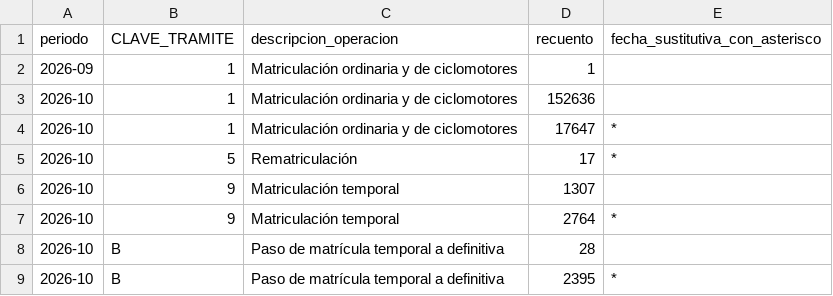
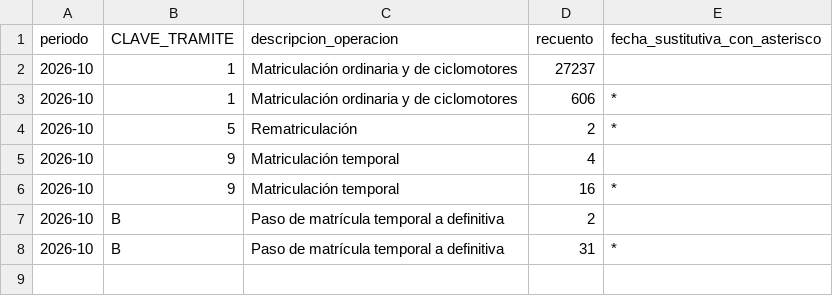
Before and after one commit to salmontotheiron-max/motocicletas, a CSV file: public/data/tipo_operacion.csv, drawn as a sheet.

```diff
--- a/public/data/tipo_operacion.csv
+++ b/public/data/tipo_operacion.csv
@@ -1,9 +1,8 @@
 periodo,CLAVE_TRAMITE,descripcion_operacion,recuento,fecha_sustitutiva_con_asterisco
-2026-09,1,Matriculación ordinaria y de ciclomotores,1,
-2026-10,1,Matriculación ordinaria y de ciclomotores,152636,
-2026-10,1,Matriculación ordinaria y de ciclomotores,17647,*
-2026-10,5,Rematriculación,17,*
-2026-10,9,Matriculación temporal,1307,
-2026-10,9,Matriculación temporal,2764,*
-2026-10,B,Paso de matrícula temporal a definitiva,28,
-2026-10,B,Paso de matrícula temporal a definitiva,2395,*
+2026-10,1,Matriculación ordinaria y de ciclomotores,27237,
+2026-10,1,Matriculación ordinaria y de ciclomotores,606,*
+2026-10,5,Rematriculación,2,*
+2026-10,9,Matriculación temporal,4,
+2026-10,9,Matriculación temporal,16,*
+2026-10,B,Paso de matrícula temporal a definitiva,2,
+2026-10,B,Paso de matrícula temporal a definitiva,31,*
```
Also changed, not shown: public/data/matriculaciones_nuevos_usados_por_tipo.csv, 3 other files.
